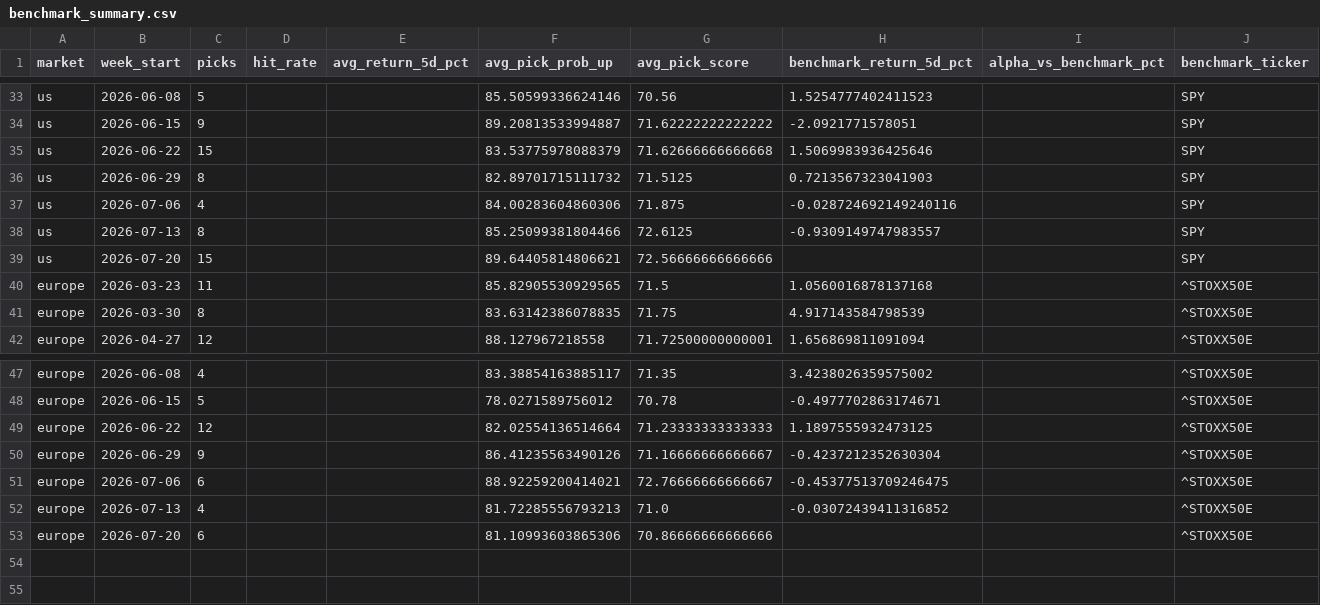
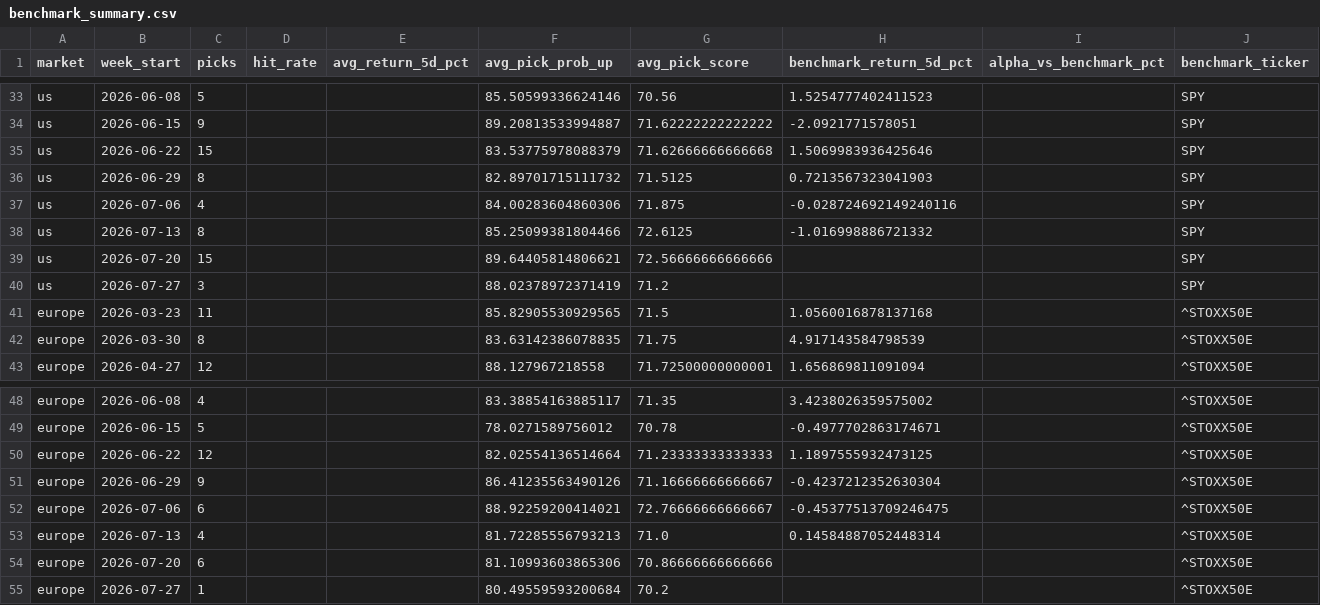
Before and after one commit to Toby0603/AlphaRank, a CSV file: benchmark_summary.csv, drawn as a sheet; only a part is shown, gaps mark what is left out.

```diff
--- a/benchmark_summary.csv
+++ b/benchmark_summary.csv
@@ -37,4 +37,5 @@ us,2026-06-29,8,,,82.89701715111732,71.5125,0.7213567323041903,,SPY
 us,2026-07-06,4,,,84.00283604860306,71.875,-0.028724692149240116,,SPY
-us,2026-07-13,8,,,85.25099381804466,72.6125,-0.9309149747983557,,SPY
+us,2026-07-13,8,,,85.25099381804466,72.6125,-1.016998886721332,,SPY
 us,2026-07-20,15,,,89.64405814806621,72.56666666666666,,,SPY
+us,2026-07-27,3,,,88.02378972371419,71.2,,,SPY
 europe,2026-03-23,11,,,85.82905530929565,71.5,1.0560016878137168,,^STOXX50E
@@ -51,3 +52,4 @@ europe,2026-06-29,9,,,86.41235563490126,71.16666666666667,-0.4237212352630304,,^
 europe,2026-07-06,6,,,88.92259200414021,72.76666666666667,-0.45377513709246475,,^STOXX50E
-europe,2026-07-13,4,,,81.72285556793213,71.0,-0.03072439411316852,,^STOXX50E
+europe,2026-07-13,4,,,81.72285556793213,71.0,0.14584887052448314,,^STOXX50E
 europe,2026-07-20,6,,,81.10993603865306,70.86666666666666,,,^STOXX50E
+europe,2026-07-27,1,,,80.49559593200684,70.2,,,^STOXX50E
```
Also changed, not shown: performance_history.csv, results_europe.csv, 4 other files.
